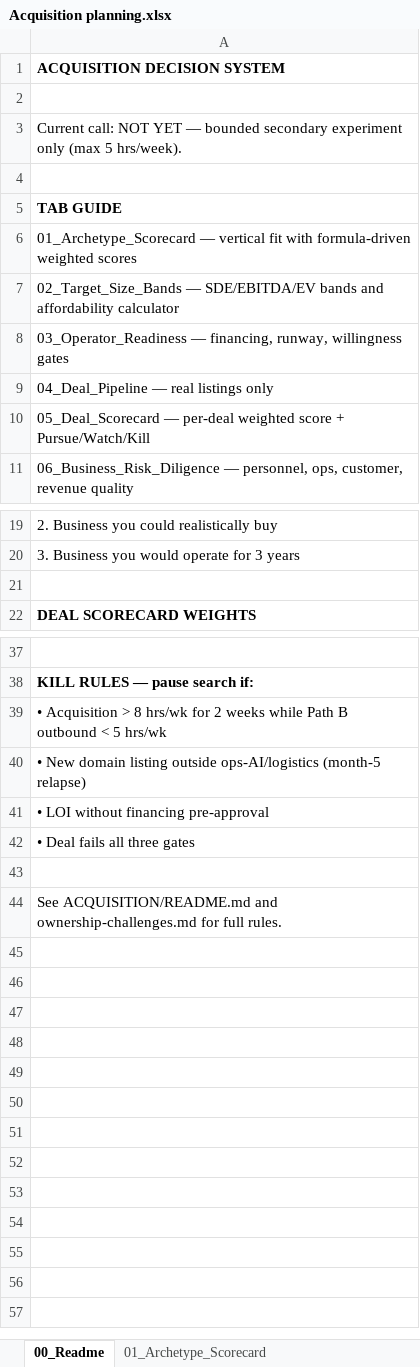
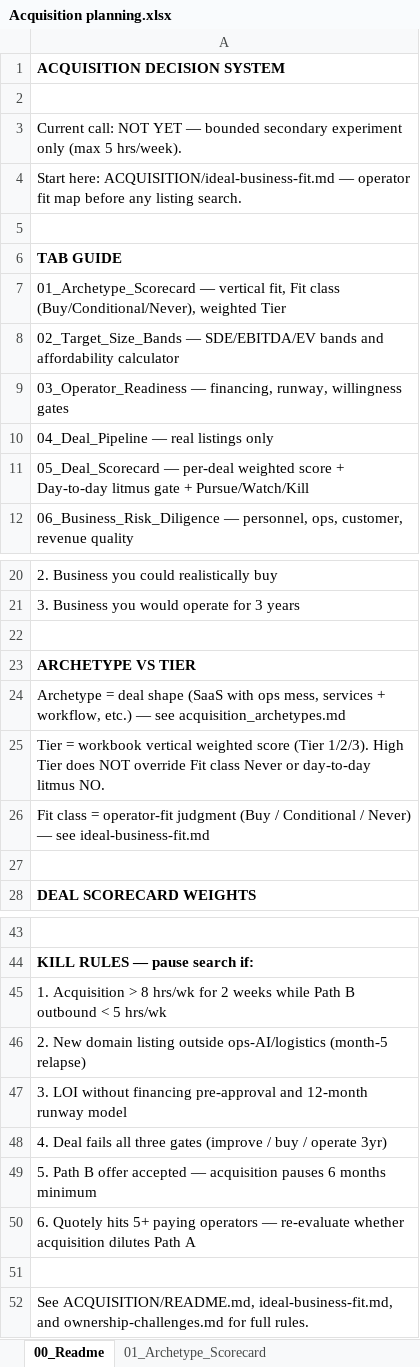
Before and after one commit to b-lavania/project-thema, an Excel workbook: ACQUISITION/Acquisition planning.xlsx, sheet 00_Readme, drawn as a sheet; only a part is shown, gaps mark what is left out; values as stored, in another font and other column widths than the file's, no borders; addresses are those after the commit; the diff names each change by its address in the sheet, - before the commit and + after, or states it on an @@ line.

```diff
--- a/ACQUISITION/Acquisition planning.xlsx (sheet 00_Readme)
+++ b/ACQUISITION/Acquisition planning.xlsx (sheet 00_Readme)
+row 4: Start here: ACQUISITION/ideal-business-fit.md — operator fit map before any listing search.
-A7: …— vertical fit with formula-driven weighted scores
+A7: …— vertical fit, Fit class (Buy/Conditional/Never), weighted Tier
-A11: …score + Pursue/Watch/Kill
+A11: …score + Day-to-day litmus gate + Pursue/Watch/Kill
+row 22: (empty)
+row 23: ARCHETYPE VS TIER
+row 24: Archetype = deal shape (SaaS with ops mess, services + workflow, etc.) — see acquisition_archetypes.md
+row 25: Tier = workbook vertical weighted score (Tier 1/2/3). High Tier does NOT override Fit class Never or day-to-day litmus NO.
+row 26: Fit class = operator-fit judgment (Buy / Conditional / Never) — see ideal-business-fit.md
-A45: • Acquisition >…
+A45: 1. Acquisition >…
-A46: • New domain…
+A46: 2. New domain…
-A47: • LOI without financing pre-approval
+A47: 3. LOI without financing pre-approval and 12-month runway model
-A48: • Deal fails all three gates
+A48: 4. Deal fails all three gates (improve / buy / operate 3yr)
+row 49: 5. Path B offer accepted — acquisition pauses 6 months minimum
+row 50: 6. Quotely hits 5+ paying operators — re-evaluate whether acquisition dilutes Path A
-A52: See ACQUISITION/README.md and ownership-challenges.md…
+A52: See ACQUISITION/README.md, ideal-business-fit.md, and ownership-challenges.md…
```
Also changed, not shown: sheet 05_Deal_Scorecard, sheet 01_Archetype_Scorecard, 16 other files.
